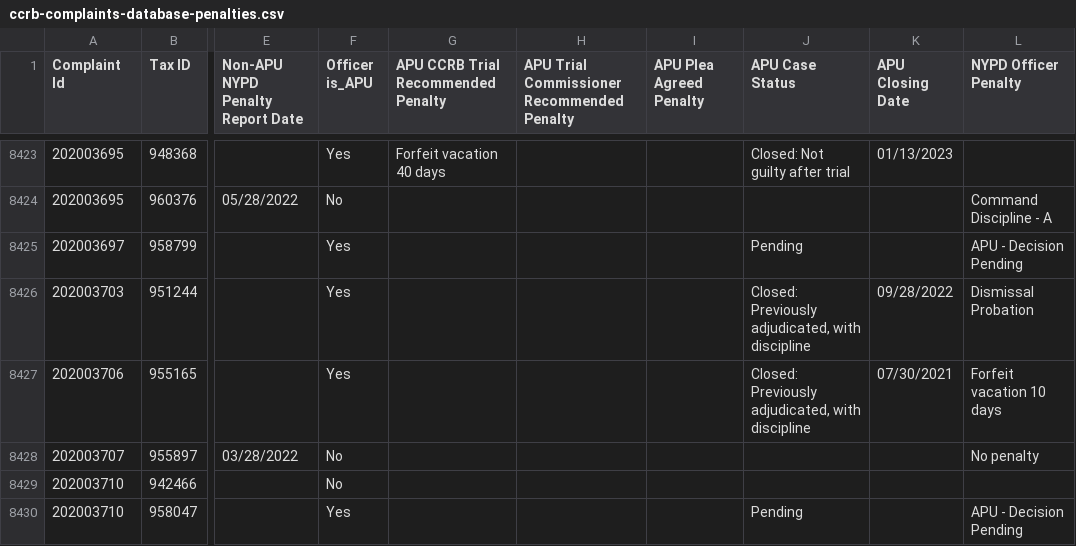
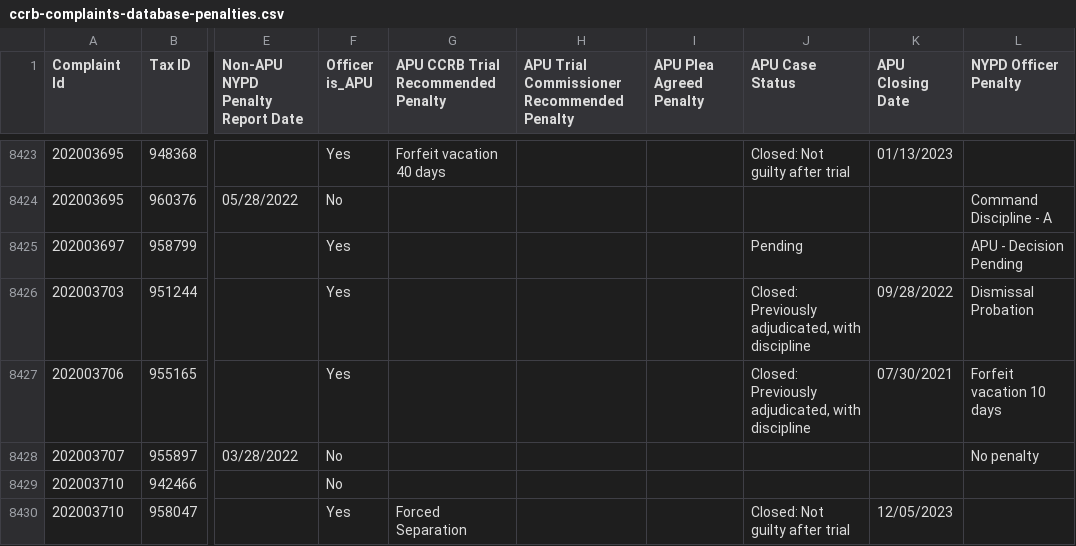
Before and after one commit to ryanwatkins/ccrb-complaint-records, a CSV file: ccrb-complaints-database-penalties.csv, drawn as a sheet; only a part is shown, gaps mark what is left out; the diff covers the shown part only; the diff names each change by its address in the sheet, - before the commit and + after, or states it on an @@ line.

```diff
--- a/ccrb-complaints-database-penalties.csv
+++ b/ccrb-complaints-database-penalties.csv
-G8430: (empty)
+G8430: Forced Separation
-J8430 (APU Case Status): Pending
+J8430 (APU Case Status): Closed: Not guilty after trial
-K8430 (APU Closing Date): (empty)
+K8430 (APU Closing Date): 12/05/2023
-L8430 (NYPD Officer Penalty): APU - Decision Pending
+L8430 (NYPD Officer Penalty): (empty)
```
Also changed, not shown: 1 added row and 11 edited cells elsewhere in this file, 2 other files.
